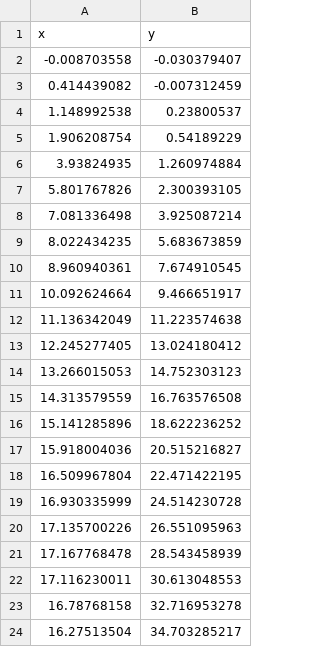
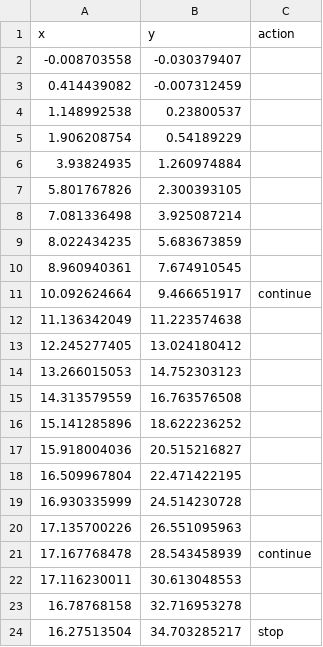
Before and after one commit to p3pperPi/penguin_nav, a CSV file: data/kagayaki/kagayaki_0001.csv, drawn as a sheet; the diff names each change by its address in the sheet, - before the commit and + after, or states it on an @@ line.

```diff
--- a/data/kagayaki/kagayaki_0001.csv
+++ b/data/kagayaki/kagayaki_0001.csv
+column C (action), rows 11-24: continue |  |  |  |  |  |  |  |  |  | continue |  |  | stop
```
Also changed, not shown: data/kagayaki/kagayaki_0002.csv, data/kagayaki/kagayaki_0003.csv, 5 other files.
